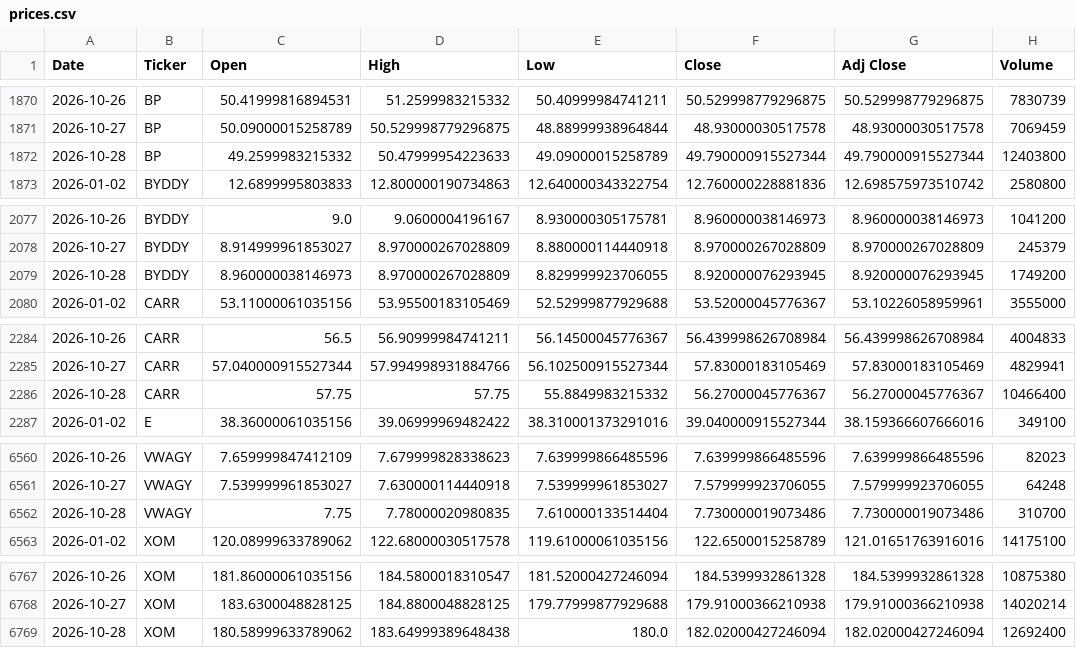
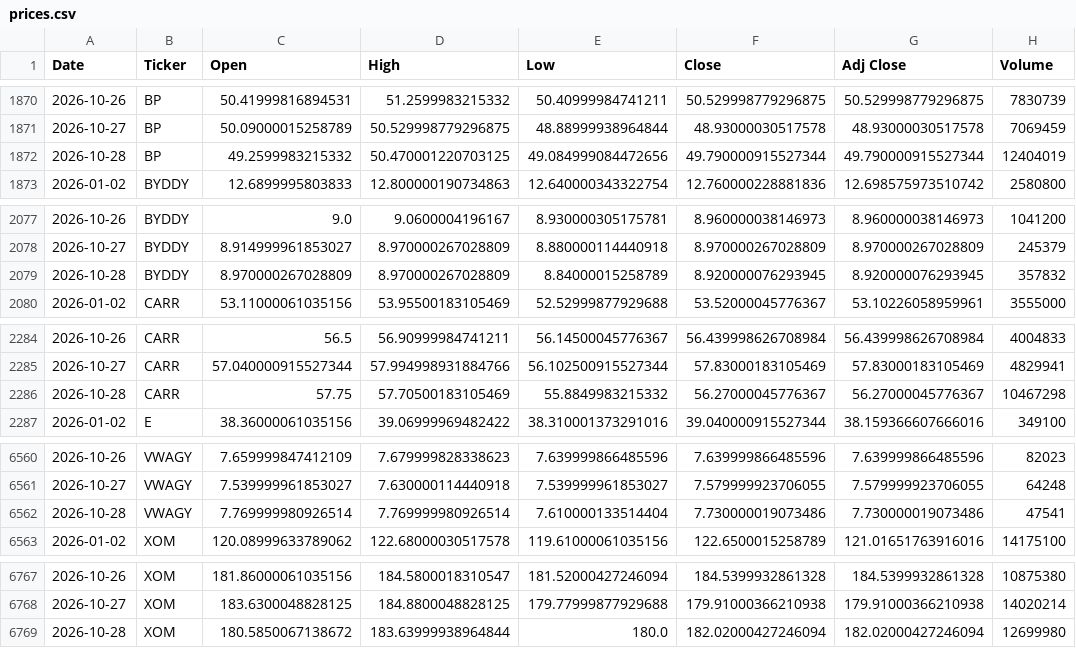
Before and after one commit to icengel91/WebMiningProject, a CSV file: data/raw/prices/prices.csv, drawn as a sheet; only a part is shown, gaps mark what is left out; the diff covers the shown part only.

```diff
--- a/data/raw/prices/prices.csv
+++ b/data/raw/prices/prices.csv
@@ -1871,3 +1871,3 @@ Date,Ticker,Open,High,Low,Close,Adj Close,Volume
 2026-10-27,BP,50.09000015258789,50.529998779296875,48.88999938964844,48.93000030517578,48.93000030517578,7069459
-2026-10-28,BP,49.2599983215332,50.47999954223633,49.09000015258789,49.790000915527344,49.790000915527344,12403800
+2026-10-28,BP,49.2599983215332,50.470001220703125,49.084999084472656,49.790000915527344,49.790000915527344,12404019
 2026-01-02,BYDDY,12.6899995803833,12.800000190734863,12.640000343322754,12.760000228881836,12.698575973510742,2580800
@@ -2078,3 +2078,3 @@ Date,Ticker,Open,High,Low,Close,Adj Close,Volume
 2026-10-27,BYDDY,8.914999961853027,8.970000267028809,8.880000114440918,8.970000267028809,8.970000267028809,245379
-2026-10-28,BYDDY,8.960000038146973,8.970000267028809,8.829999923706055,8.920000076293945,8.920000076293945,1749200
+2026-10-28,BYDDY,8.970000267028809,8.970000267028809,8.84000015258789,8.920000076293945,8.920000076293945,357832
 2026-01-02,CARR,53.11000061035156,53.95500183105469,52.52999877929688,53.52000045776367,53.10226058959961,3555000
@@ -2285,3 +2285,3 @@ Date,Ticker,Open,High,Low,Close,Adj Close,Volume
 2026-10-27,CARR,57.040000915527344,57.994998931884766,56.102500915527344,57.83000183105469,57.83000183105469,4829941
-2026-10-28,CARR,57.75,57.75,55.8849983215332,56.27000045776367,56.27000045776367,10466400
+2026-10-28,CARR,57.75,57.70500183105469,55.8849983215332,56.27000045776367,56.27000045776367,10467298
 2026-01-02,E,38.36000061035156,39.06999969482422,38.310001373291016,39.040000915527344,38.159366607666016,349100
@@ -6561,3 +6561,3 @@ Date,Ticker,Open,High,Low,Close,Adj Close,Volume
 2026-10-27,VWAGY,7.539999961853027,7.630000114440918,7.539999961853027,7.579999923706055,7.579999923706055,64248
-2026-10-28,VWAGY,7.75,7.78000020980835,7.610000133514404,7.730000019073486,7.730000019073486,310700
+2026-10-28,VWAGY,7.769999980926514,7.769999980926514,7.610000133514404,7.730000019073486,7.730000019073486,47541
 2026-01-02,XOM,120.08999633789062,122.68000030517578,119.61000061035156,122.6500015258789,121.01651763916016,14175100
@@ -6768,2 +6768,2 @@ Date,Ticker,Open,High,Low,Close,Adj Close,Volume
 2026-10-27,XOM,183.6300048828125,184.8800048828125,179.77999877929688,179.91000366210938,179.91000366210938,14020214
-2026-10-28,XOM,180.58999633789062,183.64999389648438,180.0,182.02000427246094,182.02000427246094,12692400
+2026-10-28,XOM,180.5850067138672,183.63999938964844,180.0,182.02000427246094,182.02000427246094,12699980
```
Also changed, not shown: 7 edited cells elsewhere in this file, 1 other file.
